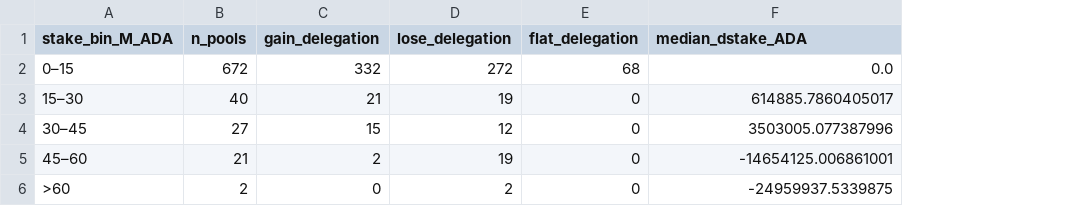
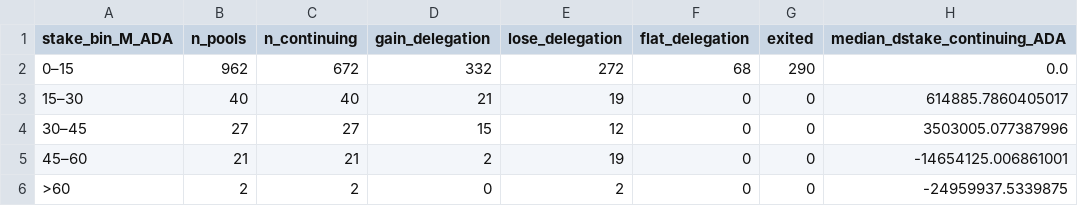
Before and after one commit to cardano-foundation/Parameters-Landscape, a CSV file: A_Staking_rewards_and_monetary_policy/k/data/unsaturated_delegation_by_stake_bin_228_285.csv, drawn as a sheet; addresses are those after the commit; the diff names each change by its address in the sheet, - before the commit and + after, or states it on an @@ line.

```diff
--- a/A_Staking_rewards_and_monetary_policy/k/data/unsaturated_delegation_by_stake_bin_228_285.csv
+++ b/A_Staking_rewards_and_monetary_policy/k/data/unsaturated_delegation_by_stake_bin_228_285.csv
+column C (n_continuing), rows 2-6: 672 | 40 | 27 | 21 | 2
+column G (exited), rows 2-6: 290 | 0 | 0 | 0 | 0
-H1: median_dstake_ADA
+H1: median_dstake_continuing_ADA
-B2 (n_pools): 672
+B2 (n_pools): 962
```
Also changed, not shown: A_Staking_rewards_and_monetary_policy/k/data/unsaturated_agg_stake_change_by_stake_bin_228_285.csv.
